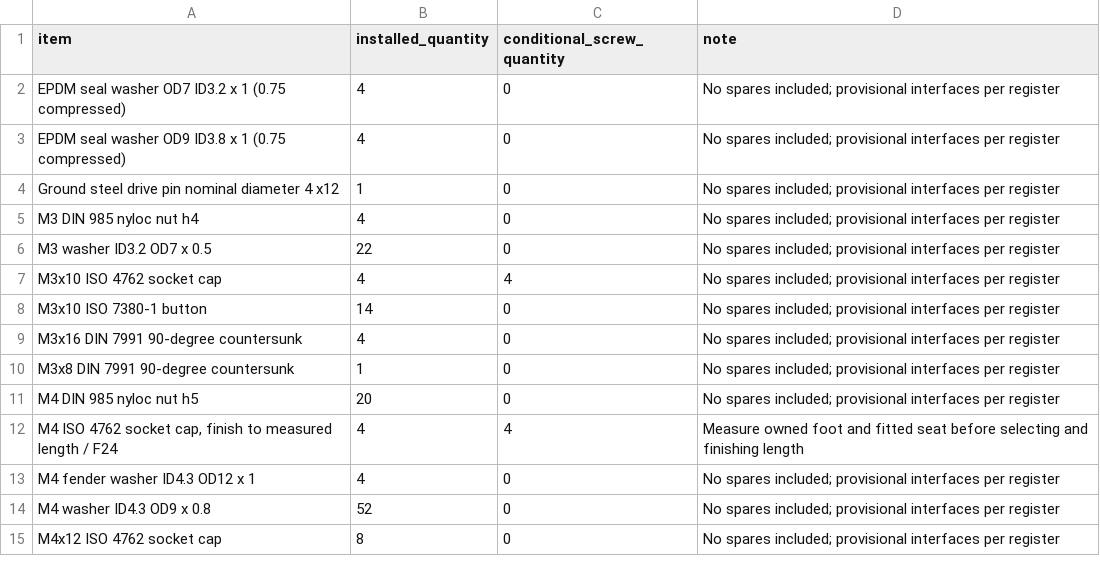
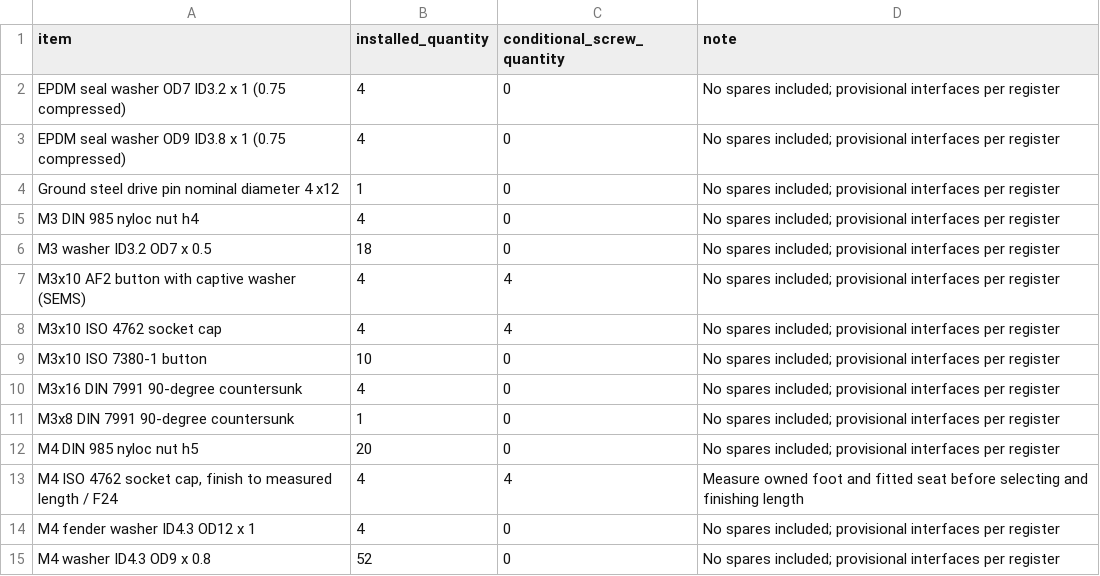
Before and after one commit to carlosgj94/michelaingelo, a CSV file: cad/fastener-shopping-list.csv, drawn as a sheet; only a part is shown; the shorter side is filled out with more unchanged rows.

Commit message:
Verify captive F19 service and correct P54 capacities

```diff
--- a/cad/fastener-shopping-list.csv
+++ b/cad/fastener-shopping-list.csv
@@ -5,5 +5,6 @@ Ground steel drive pin nominal diameter 4 x12,1,0,No spares included; provisiona
 M3 DIN 985 nyloc nut h4,4,0,No spares included; provisional interfaces per register
-M3 washer ID3.2 OD7 x 0.5,22,0,No spares included; provisional interfaces per register
+M3 washer ID3.2 OD7 x 0.5,18,0,No spares included; provisional interfaces per register
+M3x10 AF2 button with captive washer (SEMS),4,4,No spares included; provisional interfaces per register
 M3x10 ISO 4762 socket cap,4,4,No spares included; provisional interfaces per register
-M3x10 ISO 7380-1 button,14,0,No spares included; provisional interfaces per register
+M3x10 ISO 7380-1 button,10,0,No spares included; provisional interfaces per register
 M3x16 DIN 7991 90-degree countersunk,4,0,No spares included; provisional interfaces per register
```
Also changed, not shown: 20 other files.
